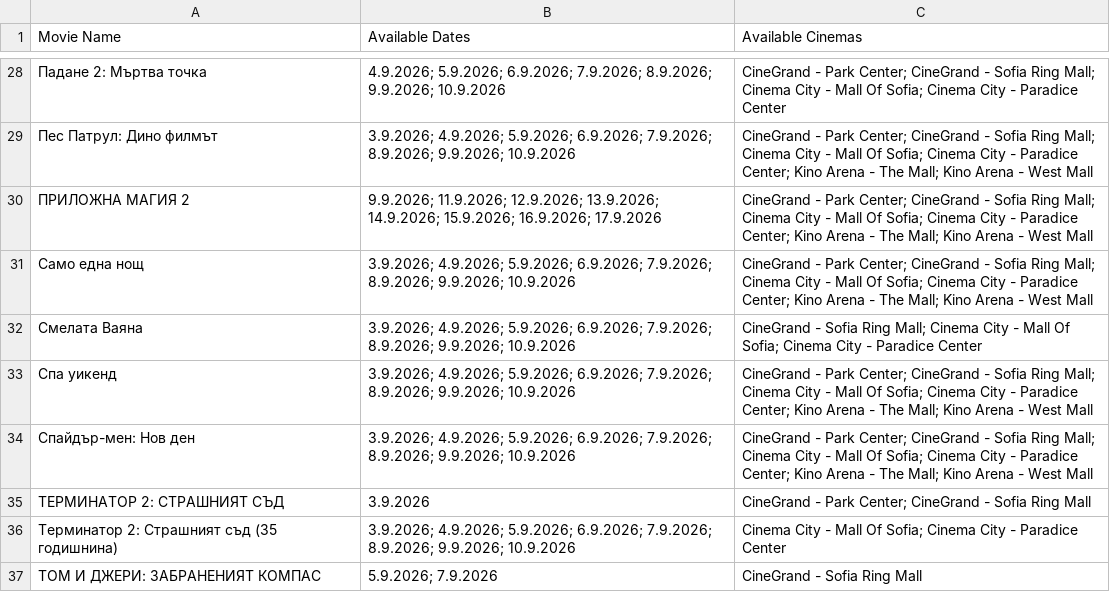
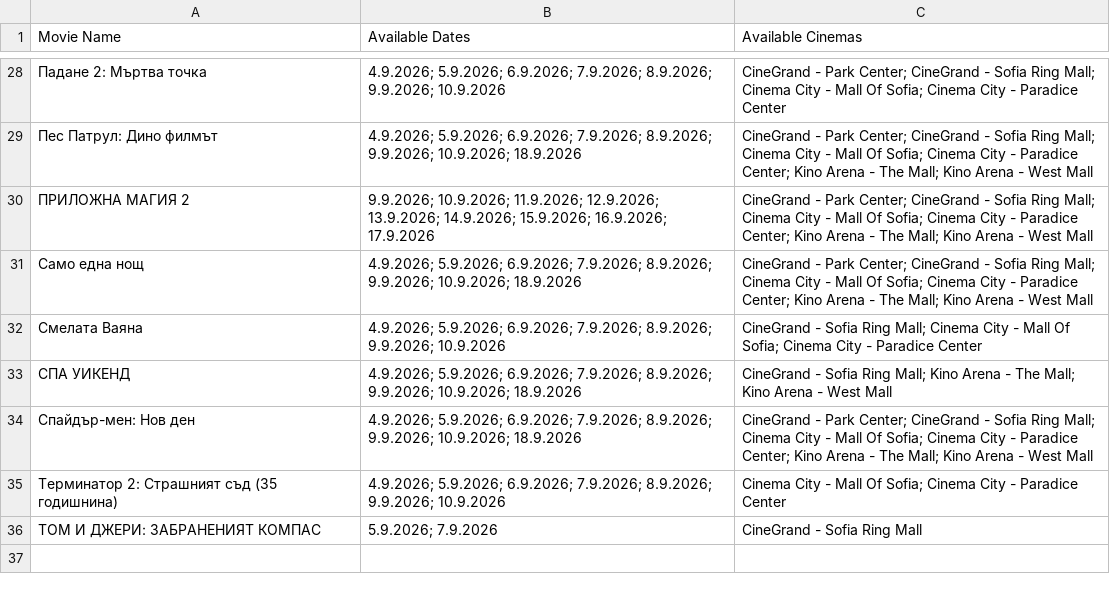
Before and after one commit to darakion/CinemaSearch, a CSV file: data2.csv, drawn as a sheet; only a part is shown, gaps mark what is left out; the diff covers the shown part only.

```diff
--- a/data2.csv
+++ b/data2.csv
@@ -28,10 +28,9 @@
 "Падане 2: Мъртва точка","4.9.2026; 5.9.2026; 6.9.2026; 7.9.2026; 8.9.2026; 9.9.2026; 10.9.2026","CineGrand - Park Center; CineGrand - Sofia Ring Mall; Cinema City - Mall Of Sofia; Cinema City - Paradice Center"
-"Пес Патрул: Дино филмът","3.9.2026; 4.9.2026; 5.9.2026; 6.9.2026; 7.9.2026; 8.9.2026; 9.9.2026; 10.9.2026","CineGrand - Park Center; CineGrand - Sofia Ring Mall; Cinema City - Mall Of Sofia; Cinema City - Paradice Center; Kino Arena - The Mall; Kino Arena - West Mall"
-"ПРИЛОЖНА МАГИЯ 2","9.9.2026; 11.9.2026; 12.9.2026; 13.9.2026; 14.9.2026; 15.9.2026; 16.9.2026; 17.9.2026","CineGrand - Park Center; CineGrand - Sofia Ring Mall; Cinema City - Mall Of Sofia; Cinema City - Paradice Center; Kino Arena - The Mall; Kino Arena - West Mall"
-"Само една нощ","3.9.2026; 4.9.2026; 5.9.2026; 6.9.2026; 7.9.2026; 8.9.2026; 9.9.2026; 10.9.2026","CineGrand - Park Center; CineGrand - Sofia Ring Mall; Cinema City - Mall Of Sofia; Cinema City - Paradice Center; Kino Arena - The Mall; Kino Arena - West Mall"
-"Смелата Ваяна","3.9.2026; 4.9.2026; 5.9.2026; 6.9.2026; 7.9.2026; 8.9.2026; 9.9.2026; 10.9.2026","CineGrand - Sofia Ring Mall; Cinema City - Mall Of Sofia; Cinema City - Paradice Center"
-"Спа уикенд","3.9.2026; 4.9.2026; 5.9.2026; 6.9.2026; 7.9.2026; 8.9.2026; 9.9.2026; 10.9.2026","CineGrand - Park Center; CineGrand - Sofia Ring Mall; Cinema City - Mall Of Sofia; Cinema City - Paradice Center; Kino Arena - The Mall; Kino Arena - West Mall"
-"Спайдър-мен: Нов ден","3.9.2026; 4.9.2026; 5.9.2026; 6.9.2026; 7.9.2026; 8.9.2026; 9.9.2026; 10.9.2026","CineGrand - Park Center; CineGrand - Sofia Ring Mall; Cinema City - Mall Of Sofia; Cinema City - Paradice Center; Kino Arena - The Mall; Kino Arena - West Mall"
-"ТЕРМИНАТОР 2: СТРАШНИЯТ СЪД","3.9.2026","CineGrand - Park Center; CineGrand - Sofia Ring Mall"
-"Терминатор 2: Страшният съд (35 годишнина)","3.9.2026; 4.9.2026; 5.9.2026; 6.9.2026; 7.9.2026; 8.9.2026; 9.9.2026; 10.9.2026","Cinema City - Mall Of Sofia; Cinema City - Paradice Center"
+"Пес Патрул: Дино филмът","4.9.2026; 5.9.2026; 6.9.2026; 7.9.2026; 8.9.2026; 9.9.2026; 10.9.2026; 18.9.2026","CineGrand - Park Center; CineGrand - Sofia Ring Mall; Cinema City - Mall Of Sofia; Cinema City - Paradice Center; Kino Arena - The Mall; Kino Arena - West Mall"
+"ПРИЛОЖНА МАГИЯ 2","9.9.2026; 10.9.2026; 11.9.2026; 12.9.2026; 13.9.2026; 14.9.2026; 15.9.2026; 16.9.2026; 17.9.2026","CineGrand - Park Center; CineGrand - Sofia Ring Mall; Cinema City - Mall Of Sofia; Cinema City - Paradice Center; Kino Arena - The Mall; Kino Arena - West Mall"
+"Само една нощ","4.9.2026; 5.9.2026; 6.9.2026; 7.9.2026; 8.9.2026; 9.9.2026; 10.9.2026; 18.9.2026","CineGrand - Park Center; CineGrand - Sofia Ring Mall; Cinema City - Mall Of Sofia; Cinema City - Paradice Center; Kino Arena - The Mall; Kino Arena - West Mall"
+"Смелата Ваяна","4.9.2026; 5.9.2026; 6.9.2026; 7.9.2026; 8.9.2026; 9.9.2026; 10.9.2026","CineGrand - Sofia Ring Mall; Cinema City - Mall Of Sofia; Cinema City - Paradice Center"
+"СПА УИКЕНД","4.9.2026; 5.9.2026; 6.9.2026; 7.9.2026; 8.9.2026; 9.9.2026; 10.9.2026; 18.9.2026","CineGrand - Sofia Ring Mall; Kino Arena - The Mall; Kino Arena - West Mall"
+"Спайдър-мен: Нов ден","4.9.2026; 5.9.2026; 6.9.2026; 7.9.2026; 8.9.2026; 9.9.2026; 10.9.2026; 18.9.2026","CineGrand - Park Center; CineGrand - Sofia Ring Mall; Cinema City - Mall Of Sofia; Cinema City - Paradice Center; Kino Arena - The Mall; Kino Arena - West Mall"
+"Терминатор 2: Страшният съд (35 годишнина)","4.9.2026; 5.9.2026; 6.9.2026; 7.9.2026; 8.9.2026; 9.9.2026; 10.9.2026","Cinema City - Mall Of Sofia; Cinema City - Paradice Center"
 "ТОМ И ДЖЕРИ: ЗАБРАНЕНИЯТ КОМПАС","5.9.2026; 7.9.2026","CineGrand - Sofia Ring Mall"
```
Also changed, not shown: 22 edited cells elsewhere in this file, 1 other file.
